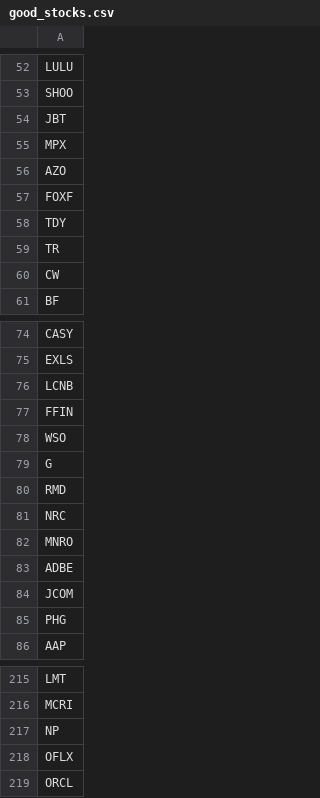
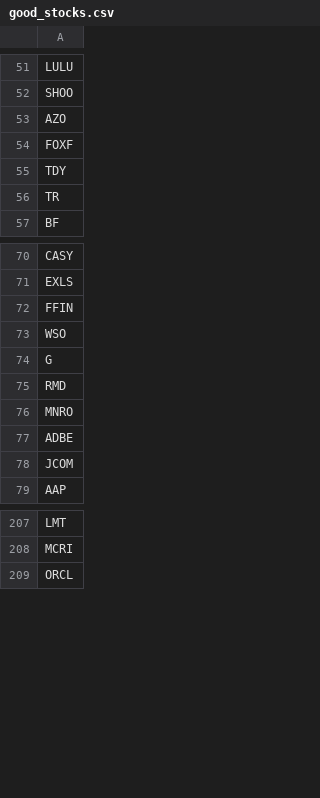
Before and after one commit to bresends/stock_analisys, a CSV file: good_stocks.csv, drawn as a sheet; only a part is shown, gaps mark what is left out; the diff covers the shown part only; the diff names each change by its address in the sheet, - before the commit and + after, or states it on an @@ line.

Commit message:
Fundamentei Good Stocks Extracted

```diff
--- a/good_stocks.csv
+++ b/good_stocks.csv
-row 54: JBT
-row 55: MPX
-row 60: CW
-row 76: LCNB
-row 81: NRC
-row 85: PHG
-row 217: NP
-row 218: OFLX
```
Also changed, not shown: 2 removed rows elsewhere in this file, 10 other files.
